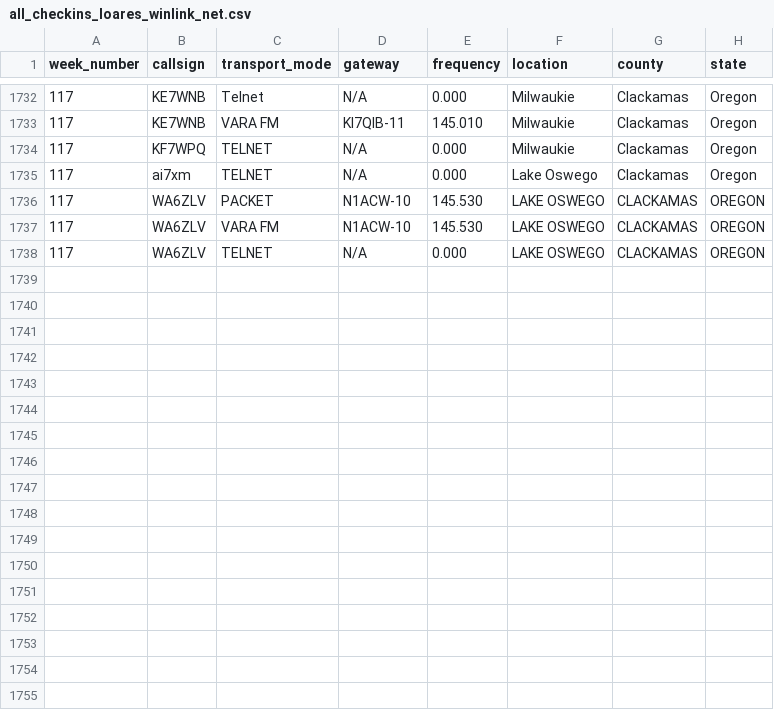
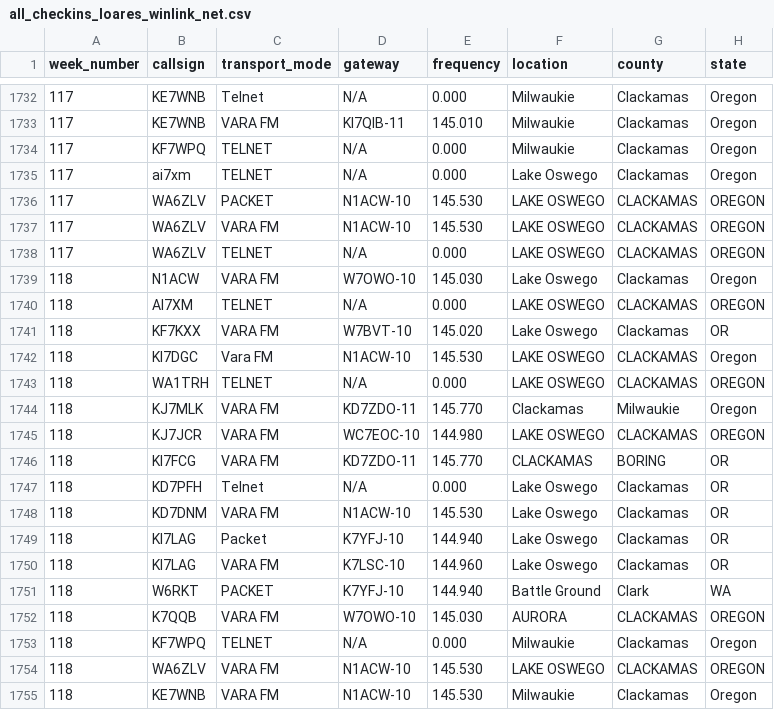
Before and after one commit to drizzlecombe/wlnet, a CSV file: raw_data/all_checkins_loares_winlink_net.csv, drawn as a sheet; only a part is shown, gaps mark what is left out; the diff names each change by its address in the sheet, - before the commit and + after, or states it on an @@ line.

Commit message:
Added week 118s checkins and removed week 116s db

```diff
--- a/raw_data/all_checkins_loares_winlink_net.csv
+++ b/raw_data/all_checkins_loares_winlink_net.csv
+row 1739: 118 | N1ACW | VARA FM | W7OWO-10 | 145.030 | Lake Oswego | Clackamas | Oregon
+row 1740: 118 | AI7XM | TELNET | N/A | 0.000 | LAKE OSWEGO | CLACKAMAS | OREGON
+row 1741: 118 | KF7KXX | VARA FM | W7BVT-10 | 145.020 | Lake Oswego | Clackamas | OR
+row 1742: 118 | KI7DGC | Vara FM | N1ACW-10 | 145.530 | LAKE OSWEGO | CLACKAMAS | Oregon
+row 1743: 118 | WA1TRH | TELNET | N/A | 0.000 | LAKE OSWEGO | CLACKAMAS | OREGON
+row 1744: 118 | KJ7MLK | VARA FM | KD7ZDO-11 | 145.770 | Clackamas | Milwaukie | Oregon
+row 1745: 118 | KJ7JCR | VARA FM | WC7EOC-10 | 144.980 | LAKE OSWEGO | CLACKAMAS | OREGON
+row 1746: 118 | KI7FCG | VARA FM | KD7ZDO-11 | 145.770 | CLACKAMAS | BORING | OR
+row 1747: 118 | KD7PFH | Telnet | N/A | 0.000 | Lake Oswego | Clackamas | OR
+row 1748: 118 | KD7DNM | VARA FM | N1ACW-10 | 145.530 | Lake Oswego | Clackamas | OR
+row 1749: 118 | KI7LAG | Packet | K7YFJ-10 | 144.940 | Lake Oswego | Clackamas | OR
+row 1750: 118 | KI7LAG | VARA FM | K7LSC-10 | 144.960 | Lake Oswego | Clackamas | OR
+row 1751: 118 | W6RKT | PACKET | K7YFJ-10 | 144.940 | Battle Ground | Clark | WA
+row 1752: 118 | K7QQB | VARA FM | W7OWO-10 | 145.030 | AURORA | CLACKAMAS | OREGON
+row 1753: 118 | KF7WPQ | TELNET | N/A | 0.000 | Milwaukie | Clackamas | Oregon
+row 1754: 118 | WA6ZLV | VARA FM | N1ACW-10 | 145.530 | LAKE OSWEGO | CLACKAMAS | OREGON
+row 1755: 118 | KE7WNB | VARA FM | N1ACW-10 | 145.530 | Milwaukie | Clackamas | Oregon
```
Also changed, not shown: 2 other files.
